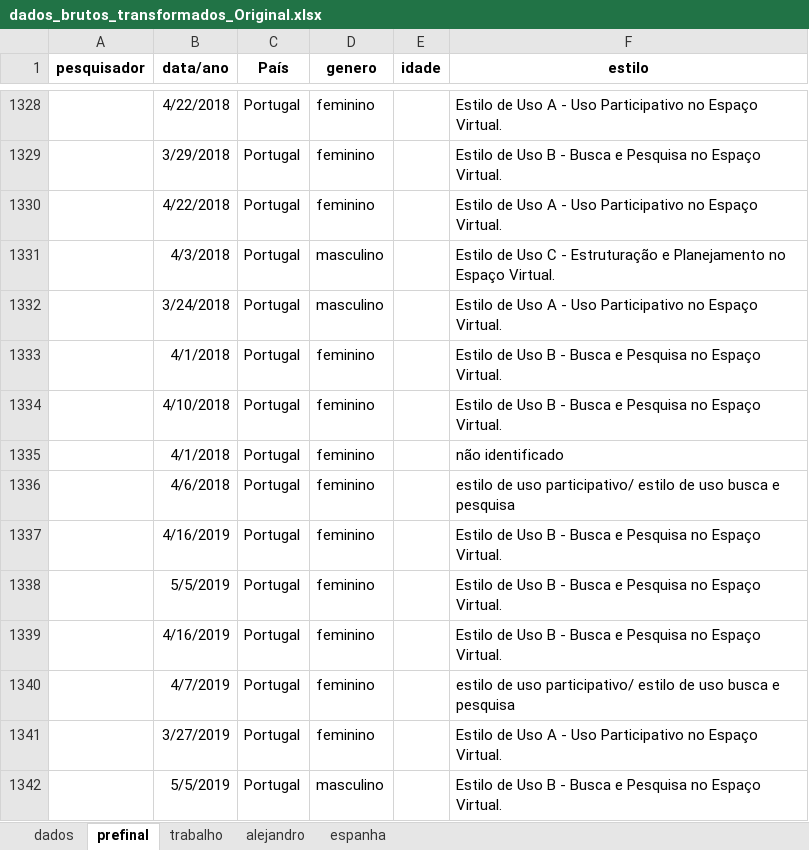
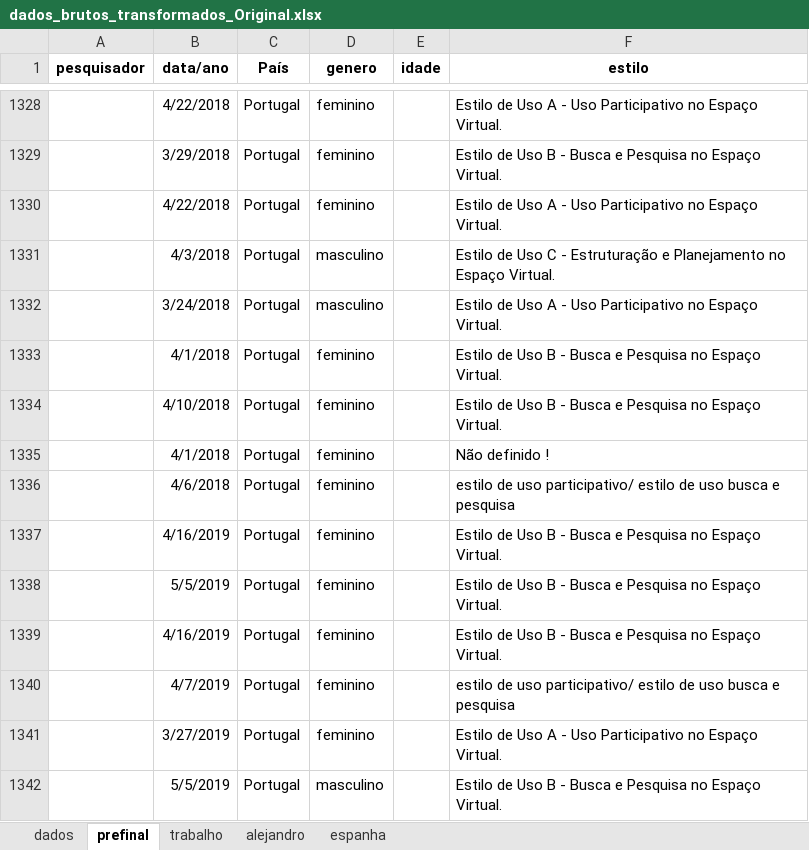
Before and after one commit to DaInLab/espaco-virtual-e-geracoes, an Excel workbook: dados/dados_brutos_transformados_Original.xlsx, sheet prefinal, drawn as a sheet; only a part is shown, gaps mark what is left out; values as stored, in another font and other column widths than the file's, no borders; the diff names each change by its address in the sheet, - before the commit and + after, or states it on an @@ line.

```diff
--- a/dados/dados_brutos_transformados_Original.xlsx (sheet prefinal)
+++ b/dados/dados_brutos_transformados_Original.xlsx (sheet prefinal)
-F1335 (estilo): não identificado
+F1335 (estilo): Não definido !
```
Also changed, not shown: sheet trabalho, dados/dados brutos formatados.xlsx, dados/dados_transformados_espanha.xlsx, 6 other files.
